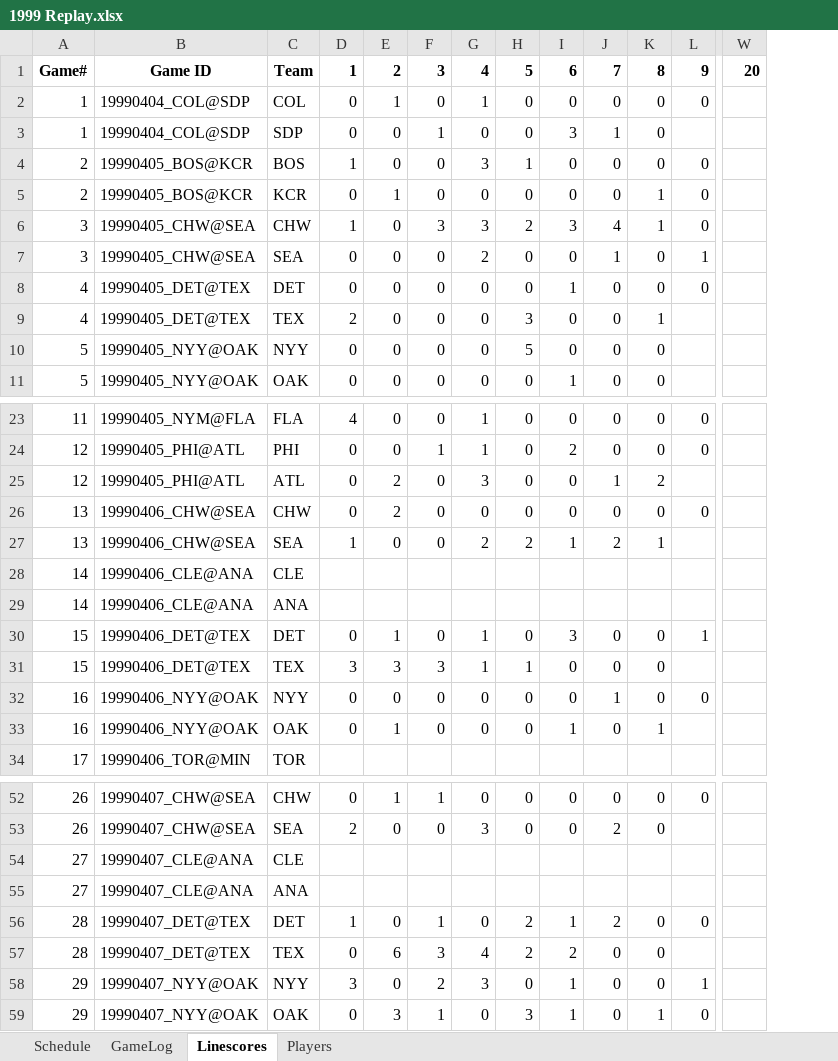
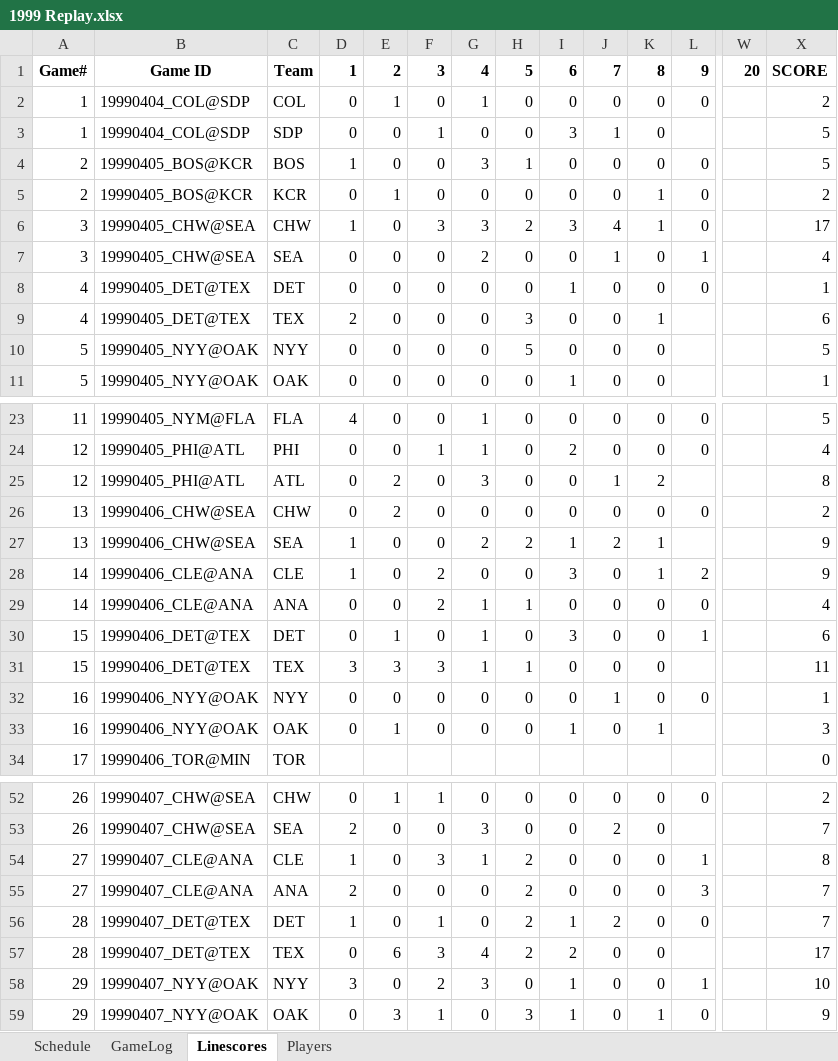
Before and after one commit to jrg06009/JGSOM, an Excel workbook: data/1999 Replay.xlsx, sheet Linescores, drawn as a sheet; only a part is shown, gaps mark what is left out; values as stored, in another font and other column widths than the file's, no borders; removed rows and columns are numbered as before the commit, all else as after; rows hold the shown columns only; the diff names each change by its address in the sheet, - before the commit and + after, or states it on an @@ line.

```diff
--- a/data/1999 Replay.xlsx (sheet Linescores)
+++ b/data/1999 Replay.xlsx (sheet Linescores)
+column X, rows 1-11: SCORE | 2 | 5 | 5 | 2 | 17 | 4 | 1 | 6 | 5 | 1; rows 23-27: 5 | 4 | 8 | 2 | 9; rows 30-34: 6 | 11 | 1 | 3 | 0; rows 52-53: 2 | 7; rows 56-59: 7 | 17 | 10 | 9
-row 28: 14 | 19990406_CLE@ANA | CLE
-row 29: 14 | 19990406_CLE@ANA | ANA
+row 28: 14 | 19990406_CLE@ANA | CLE | 1 | 0 | 2 | 0 | 0 | 3 | 0 | 1 | 2 |  | 9
+row 29: 14 | 19990406_CLE@ANA | ANA | 0 | 0 | 2 | 1 | 1 | 0 | 0 | 0 | 0 |  | 4
-row 54: 27 | 19990407_CLE@ANA | CLE
-row 55: 27 | 19990407_CLE@ANA | ANA
+row 54: 27 | 19990407_CLE@ANA | CLE | 1 | 0 | 3 | 1 | 2 | 0 | 0 | 0 | 1 |  | 8
+row 55: 27 | 19990407_CLE@ANA | ANA | 2 | 0 | 0 | 0 | 2 | 0 | 0 | 0 | 3 |  | 7
```
Also changed, not shown: sheet Schedule, sheet GameLog, formulas that keep their value.
